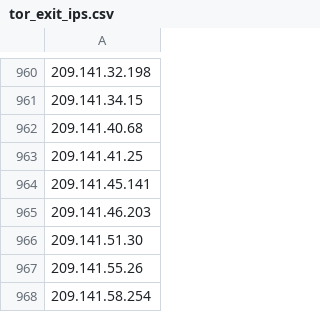
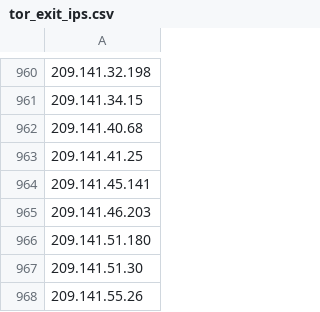
Before and after one commit to nullwhire/tor-watchlist, a CSV file: data/tor_exit_ips.csv, drawn as a sheet; only a part is shown, gaps mark what is left out; the shorter side is filled out with more unchanged rows; the diff names each change by its address in the sheet, - before the commit and + after, or states it on an @@ line.

```diff
--- a/data/tor_exit_ips.csv
+++ b/data/tor_exit_ips.csv
+row 966: 209.141.51.180
```
Also changed, not shown: 1 other file.
